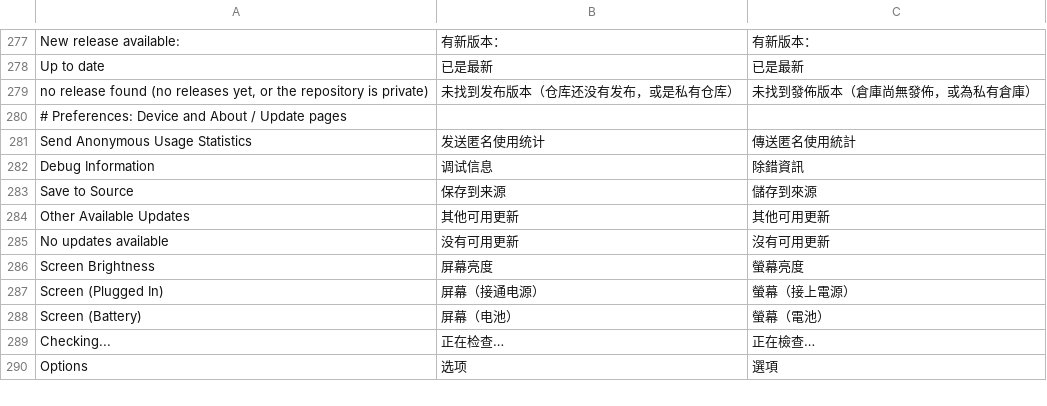
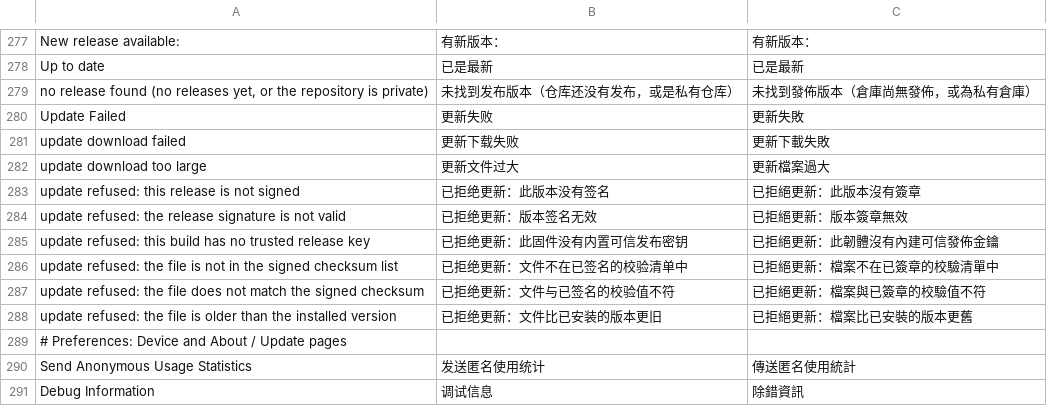
Before and after one commit to Cd1s/EngineX-OS, a TSV file: tools/ui-mod/i18n.tsv, drawn as a sheet; only a part is shown, gaps mark what is left out; the shorter side is filled out with more unchanged rows; the diff names each change by its address in the sheet, - before the commit and + after, or states it on an @@ line.

Commit message:
feat(release): signed releases, verified by the deck and the installer (#239)
Every release carries SHA256SUMS.txt.sig, an Ed25519 signature over the exact
bytes of SHA256SUMS.txt. A deck from 5.3.0.5 on and EngineX-Installer install
only a file whose SHA-256 is in a list whose signature verifies against a key
embedded in the build (internal/releasesig/keys.go, a list, so keys can rotate).

Root cause: the update path trusted whatever the release page served. The
on-screen update also handed the URL to Denon's updater (UpdateFromUrl), which
downloads the file itself and checks only integrity fields that a modified image
carries too, so a signature on the list could not be tied to the flashed bytes.
The deck now verifies the signature, downloads the file itself, compares its
SHA-256 with the signed list, and only then applies it (first generation:
az01-update --file; second generation: the bundle install). A signed file older
than the installed version, an unsigned release, a bad or foreign signature, an
edited list, a file missing from the list and a build with no key are each
refused with a fixed, translated message and a prompt; nothing is installed.

- pkg/webui: update_verify.go (verification, fixed messages), update.go (no
  UpdateFromUrl hand-off; hashes while downloading; a staged image is reused
  only when it is the signed file)
- cmd/enginex-installer: signed.go; downloads use the signed digest, GitHub's
  digest only has to agree; --image/--bundle/kept files are checked against a
  signed list beside them, or used with a warning when there is none
- cmd/enginex-sign: refuses a key that is not embedded, --list-keys
- tools/az01-packer: sign-release.sh (after build-installer.sh, which rewrites
  the list), build-release.sh stops without an embedded key, release-gate.sh
  signs mock releases with a throwaway key swapped into the sandbox copy of the
  shipped binary, and checks the previous release still installs, the new image
  installs a signed one and refuses unsigned, foreign-signed, edited-list and
  tampered ones
- SECURITY.md, release workflow, checklist row 167, docs site note, i18n

```diff
--- a/tools/ui-mod/i18n.tsv
+++ b/tools/ui-mod/i18n.tsv
+row 280: Update Failed | 更新失败 | 更新失敗
+row 281: update download failed | 更新下载失败 | 更新下載失敗
+row 282: update download too large | 更新文件过大 | 更新檔案過大
+row 283: update refused: this release is not signed | 已拒绝更新：此版本没有签名 | 已拒絕更新：此版本沒有簽章
+row 284: update refused: the release signature is not valid | 已拒绝更新：版本签名无效 | 已拒絕更新：版本簽章無效
+row 285: update refused: this build has no trusted release key | 已拒绝更新：此固件没有内置可信发布密钥 | 已拒絕更新：此韌體沒有內建可信發佈金鑰
+row 286: update refused: the file is not in the signed checksum list | 已拒绝更新：文件不在已签名的校验清单中 | 已拒絕更新：檔案不在已簽章的校驗清單中
+row 287: update refused: the file does not match the signed checksum | 已拒绝更新：文件与已签名的校验值不符 | 已拒絕更新：檔案與已簽章的校驗值不符
+row 288: update refused: the file is older than the installed version | 已拒绝更新：文件比已安装的版本更旧 | 已拒絕更新：檔案比已安裝的版本更舊
```
Also changed, not shown: 27 other files.
